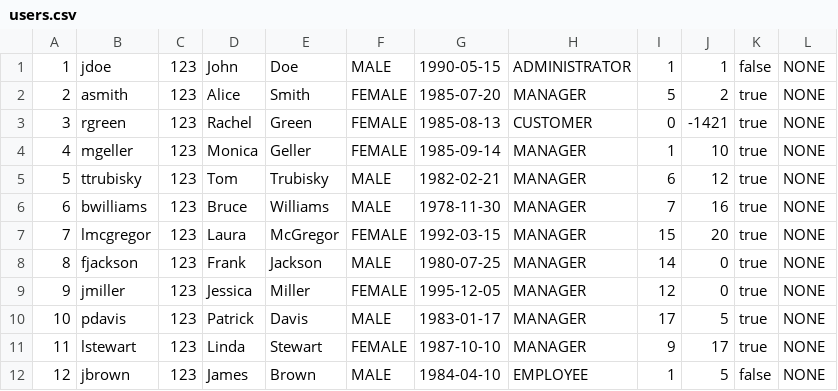
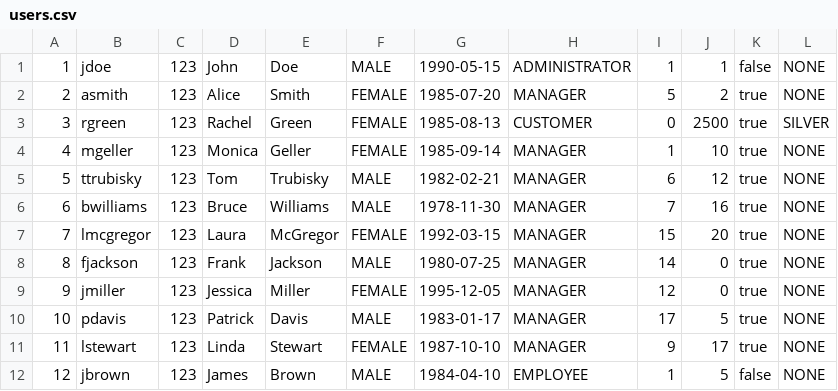
Before and after one commit to ana-edelinski/cocoa-connect, a CSV file: backend/src/main/webapp/users.csv, drawn as a sheet.

Commit message:
feat: Filter Users by type

```diff
--- a/backend/src/main/webapp/users.csv
+++ b/backend/src/main/webapp/users.csv
@@ -2,3 +2,3 @@
 2;asmith;123;Alice;Smith;FEMALE;1985-07-20;MANAGER;5;2;true;NONE
-3;rgreen;123;Rachel;Green;FEMALE;1985-08-13;CUSTOMER;0;-1421;true;NONE
+3;rgreen;123;Rachel;Green;FEMALE;1985-08-13;CUSTOMER;0;2500;true;SILVER
 4;mgeller;123;Monica;Geller;FEMALE;1985-09-14;MANAGER;1;10;true;NONE
```
Also changed, not shown: 4 other files.
